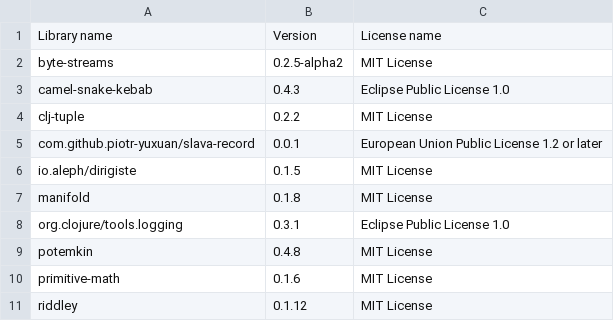
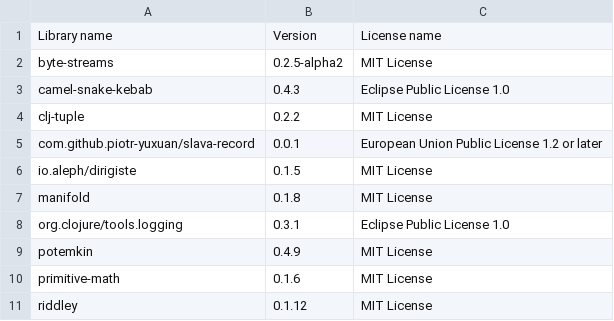
Before and after one commit to piotr-yuxuan/slava, a CSV file: doc/licences.csv, drawn as a sheet.

Commit message:
List dependency licences

```diff
--- a/doc/licences.csv
+++ b/doc/licences.csv
@@ -8,3 +8,3 @@ Library name,Version,License name
 "org.clojure/tools.logging","0.3.1","Eclipse Public License 1.0"
-"potemkin","0.4.8","MIT License"
+"potemkin","0.4.9","MIT License"
 "primitive-math","0.1.6","MIT License"
```
